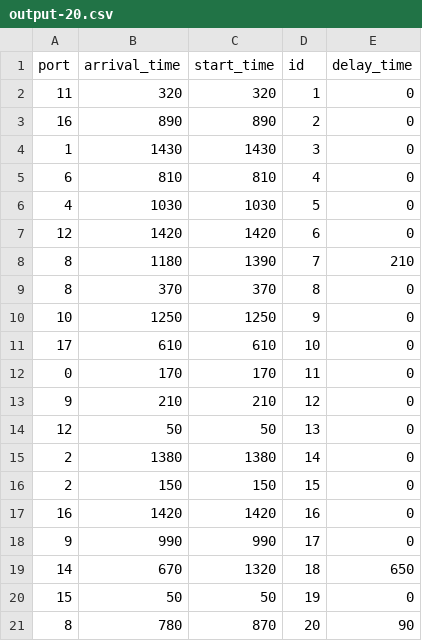
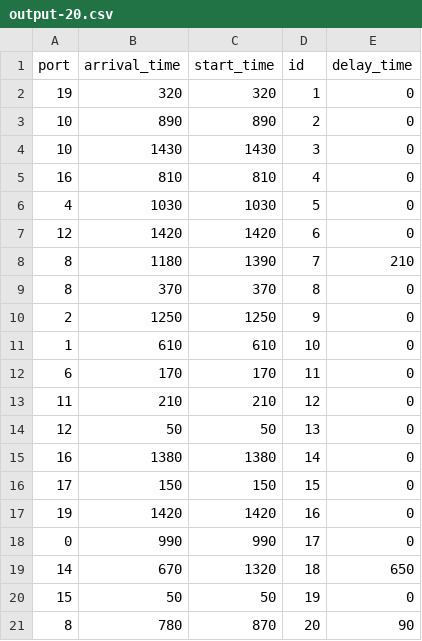
Before and after one commit to panjd123/SBSP, a CSV file: result/ga/output-20.csv, drawn as a sheet.

```diff
--- a/result/ga/output-20.csv
+++ b/result/ga/output-20.csv
@@ -1,6 +1,6 @@
 port,arrival_time,start_time,id,delay_time
-11,320,320,1,0
-16,890,890,2,0
-1,1430,1430,3,0
-6,810,810,4,0
+19,320,320,1,0
+10,890,890,2,0
+10,1430,1430,3,0
+16,810,810,4,0
 4,1030,1030,5,0
@@ -9,11 +9,11 @@ port,arrival_time,start_time,id,delay_time
 8,370,370,8,0
-10,1250,1250,9,0
-17,610,610,10,0
-0,170,170,11,0
-9,210,210,12,0
+2,1250,1250,9,0
+1,610,610,10,0
+6,170,170,11,0
+11,210,210,12,0
 12,50,50,13,0
-2,1380,1380,14,0
-2,150,150,15,0
-16,1420,1420,16,0
-9,990,990,17,0
+16,1380,1380,14,0
+17,150,150,15,0
+19,1420,1420,16,0
+0,990,990,17,0
 14,670,1320,18,650
```
Also changed, not shown: result/ga/output-160.csv, result/ga/output-40.csv, 13 other files.
